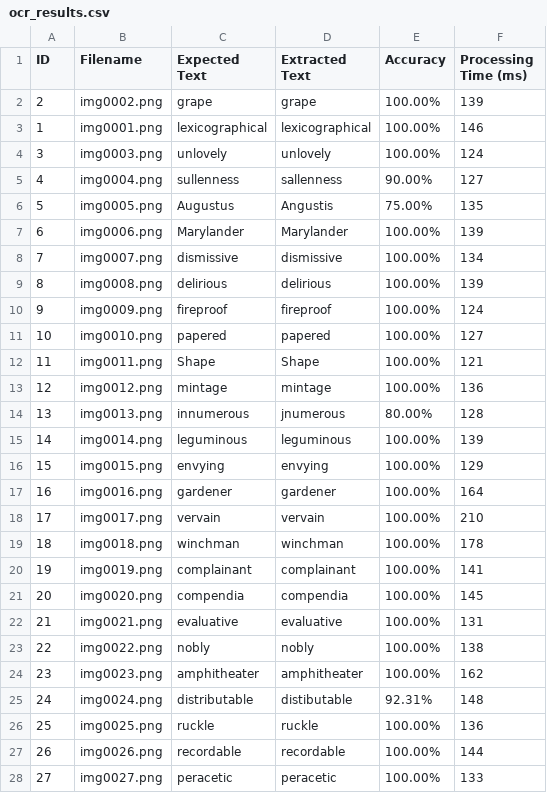
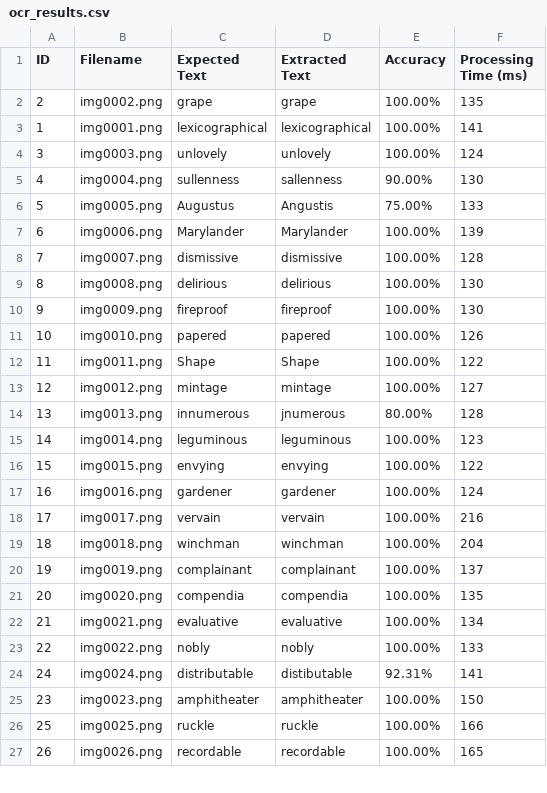
Before and after one commit to mimflar/parallel-ocr-pipeline, a CSV file: ocr_results.csv, drawn as a sheet; only a part is shown; the diff covers the shown part only.

```diff
--- a/ocr_results.csv
+++ b/ocr_results.csv
@@ -1,28 +1,27 @@
 ID,Filename,Expected Text,Extracted Text,Accuracy,Processing Time (ms)
-2,img0002.png,grape,grape,100.00%,139
-1,img0001.png,lexicographical,lexicographical,100.00%,146
+2,img0002.png,grape,grape,100.00%,135
+1,img0001.png,lexicographical,lexicographical,100.00%,141
 3,img0003.png,unlovely,unlovely,100.00%,124
-4,img0004.png,sullenness,sallenness,90.00%,127
-5,img0005.png,Augustus,Angustis,75.00%,135
+4,img0004.png,sullenness,sallenness,90.00%,130
+5,img0005.png,Augustus,Angustis,75.00%,133
 6,img0006.png,Marylander,Marylander,100.00%,139
-7,img0007.png,dismissive,dismissive,100.00%,134
-8,img0008.png,delirious,delirious,100.00%,139
-9,img0009.png,fireproof,fireproof,100.00%,124
-10,img0010.png,papered,papered,100.00%,127
-11,img0011.png,Shape,Shape,100.00%,121
-12,img0012.png,mintage,mintage,100.00%,136
+7,img0007.png,dismissive,dismissive,100.00%,128
+8,img0008.png,delirious,delirious,100.00%,130
+9,img0009.png,fireproof,fireproof,100.00%,130
+10,img0010.png,papered,papered,100.00%,126
+11,img0011.png,Shape,Shape,100.00%,122
+12,img0012.png,mintage,mintage,100.00%,127
 13,img0013.png,innumerous,jnumerous,80.00%,128
-14,img0014.png,leguminous,leguminous,100.00%,139
-15,img0015.png,envying,envying,100.00%,129
-16,img0016.png,gardener,gardener,100.00%,164
-17,img0017.png,vervain,vervain,100.00%,210
-18,img0018.png,winchman,winchman,100.00%,178
-19,img0019.png,complainant,complainant,100.00%,141
-20,img0020.png,compendia,compendia,100.00%,145
-21,img0021.png,evaluative,evaluative,100.00%,131
-22,img0022.png,nobly,nobly,100.00%,138
-23,img0023.png,amphitheater,amphitheater,100.00%,162
-24,img0024.png,distributable,distibutable,92.31%,148
-25,img0025.png,ruckle,ruckle,100.00%,136
-26,img0026.png,recordable,recordable,100.00%,144
-27,img0027.png,peracetic,peracetic,100.00%,133
+14,img0014.png,leguminous,leguminous,100.00%,123
+15,img0015.png,envying,envying,100.00%,122
+16,img0016.png,gardener,gardener,100.00%,124
+17,img0017.png,vervain,vervain,100.00%,216
+18,img0018.png,winchman,winchman,100.00%,204
+19,img0019.png,complainant,complainant,100.00%,137
+20,img0020.png,compendia,compendia,100.00%,135
+21,img0021.png,evaluative,evaluative,100.00%,134
+22,img0022.png,nobly,nobly,100.00%,133
+24,img0024.png,distributable,distibutable,92.31%,141
+23,img0023.png,amphitheater,amphitheater,100.00%,150
+25,img0025.png,ruckle,ruckle,100.00%,166
+26,img0026.png,recordable,recordable,100.00%,165
```
Also changed, not shown: 1 added row and 70 edited cells elsewhere in this file, ocr_results_1_workers.csv, ocr_results_2_workers.csv, 5 other files.
